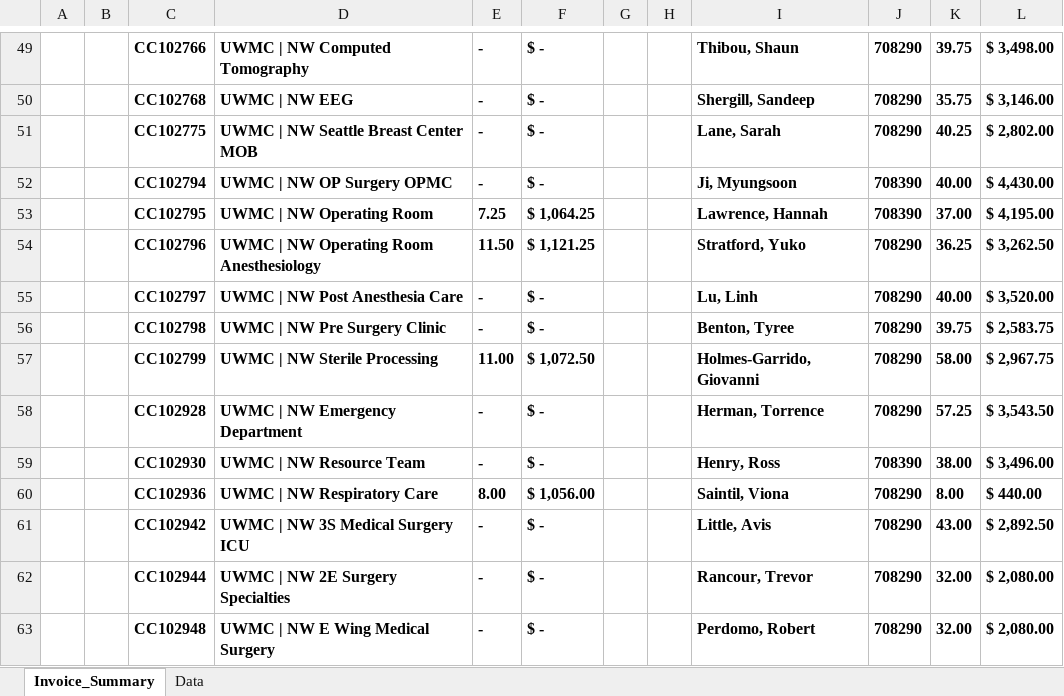
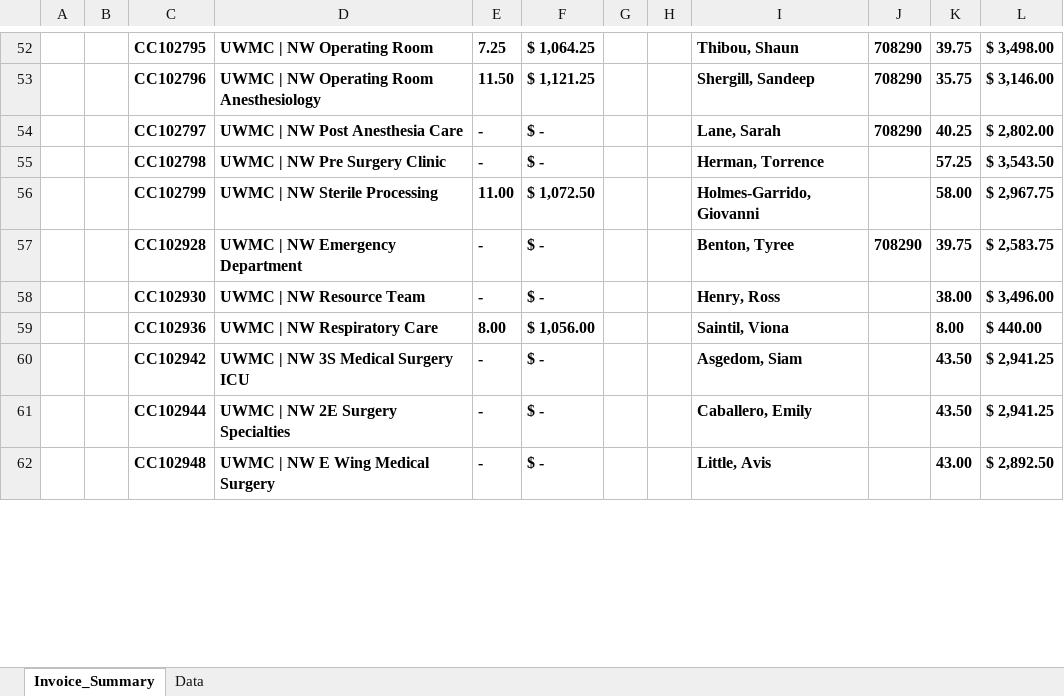
Before and after one commit to Valeriamejia1/Unit-Test-MSP, an Excel workbook: Original Files/UWA Invoice-4185038 ORIG.xlsx, sheet Invoice_Summary, drawn as a sheet; only a part is shown, gaps mark what is left out; values as stored, in another font and other column widths than the file's, no borders; charts and pictures not drawn; removed rows and columns are numbered as before the commit, all else as after; the diff covers the shown part only; the diff names each change by its address in the sheet, - before the commit and + after, or states it on an @@ line.

```diff
--- a/Original Files/UWA Invoice-4185038 ORIG.xlsx (sheet Invoice_Summary)
+++ b/Original Files/UWA Invoice-4185038 ORIG.xlsx (sheet Invoice_Summary)
-C52: CC102766
+C52: CC102795
-D52: UWMC | NW Computed Tomography
+D52: UWMC | NW Operating Room
-E52: -
+E52: 7.25
-F52: $ -
+F52: $ 1,064.25
-C53: CC102768
+C53: CC102796
-D53: UWMC | NW EEG
+D53: UWMC | NW Operating Room Anesthesiology
-E53: -
+E53: 11.50
-F53: $ -
+F53: $ 1,121.25
-C54: CC102775
+C54: CC102797
-D54: UWMC | NW Seattle Breast Center MOB
+D54: UWMC | NW Post Anesthesia Care
-row 52:  |  | CC102794 | UWMC | NW OP Surgery OPMC | - | $ - |  |  | Ji, Myungsoon | 708390 | 40.00 | $ 4,430.00
-row 53:  |  | CC102795 | UWMC | NW Operating Room | 7.25 | $ 1,064.25 |  |  | Lawrence, Hannah | 708390 | 37.00 | $ 4,195.00
-row 54:  |  | CC102796 | UWMC | NW Operating Room Anesthesiology | 11.50 | $ 1,121.25 |  |  | Stratford, Yuko | 708290 | 36.25 | $ 3,262.50
-row 55:  |  | CC102797 | UWMC | NW Post Anesthesia Care | - | $ - |  |  | Lu, Linh | 708290 | 40.00 | $ 3,520.00
-I55: Benton, Tyree
+I55: Herman, Torrence
-J55:J56: 708290
+J55:J56: (empty)
-K55: 39.75
+K55: 57.25
-L55: $ 2,583.75
+L55: $ 3,543.50
-I57: Herman, Torrence
+I57: Benton, Tyree
-K57: 57.25
+K57: 39.75
-L57: $ 3,543.50
+L57: $ 2,583.75
-J58: 708390
+J58: (empty)
-J59: 708290
+J59: (empty)
+row 60:  |  | CC102942 | UWMC | NW 3S Medical Surgery ICU | - | $ - |  |  | Asgedom, Siam |  | 43.50 | $ 2,941.25
+row 61:  |  | CC102944 | UWMC | NW 2E Surgery Specialties | - | $ - |  |  | Caballero, Emily |  | 43.50 | $ 2,941.25
-C62: CC102942
+C62: CC102948
-D62: UWMC | NW 3S Medical Surgery ICU
+D62: UWMC | NW E Wing Medical Surgery
-J62: 708290
+J62: (empty)
-row 62:  |  | CC102944 | UWMC | NW 2E Surgery Specialties | - | $ - |  |  | Rancour, Trevor | 708290 | 32.00 | $ 2,080.00
-row 63:  |  | CC102948 | UWMC | NW E Wing Medical Surgery | - | $ - |  |  | Perdomo, Robert | 708290 | 32.00 | $ 2,080.00
```
Also changed, not shown: 19 added rows, 16 removed rows and 57 edited cells elsewhere in this sheet, sheet Data, charts or pictures, Original Files/CMH Invoice-10182990-Smith, Sherri A-Nursing Residency ORIG.xlsx, Original Files/Eliot 10174064 - OR – Surg Tech ORIG.xlsx, 8 other files.
